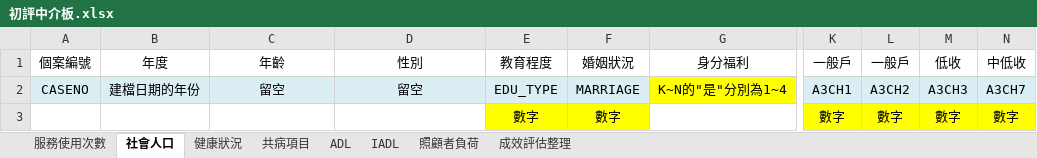
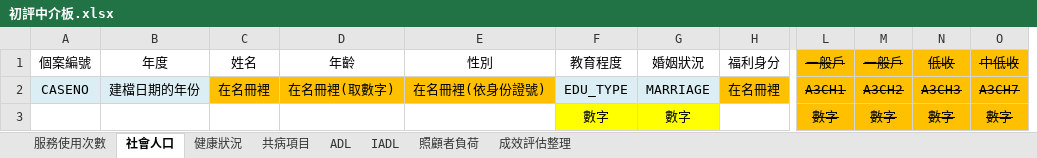
Before and after one commit to vincentman/LTC_data_parser, an Excel workbook: 初評中介板.xlsx, sheet 社會人口, drawn as a sheet; only a part is shown, gaps mark what is left out; values as stored, in another font and other column widths than the file's, no borders; removed rows and columns are numbered as before the commit, all else as after; the diff names each change by its address in the sheet, - before the commit and + after, or states it on an @@ line.

Commit message:
update 初評中介板.xlsx

```diff
--- a/初評中介板.xlsx (sheet 社會人口)
+++ b/初評中介板.xlsx (sheet 社會人口)
+column C (姓名), row 2: 在名冊裡
-column G (身分福利), row 2: K~N的"是"分別為1~4
+column H (福利身分), row 2: 在名冊裡
-L1:O1 fill: none
+L1:O1 fill: #FFC000
-L1:O3 strikethrough: off
+L1:O3 strikethrough: on
-D2 (年齡): 留空
+D2 (年齡): 在名冊裡(取數字)
-D2:E2 fill: #DBEEF4
+D2:E2 fill: #FFC000
-E2 (性別): 留空
+E2 (性別): 在名冊裡(依身份證號)
-L2:O2 fill: #DBEEF4
+L2:O2 fill: #FFC000
-L3:O3 fill: #FFFF00
+L3:O3 fill: #FFC000
```
